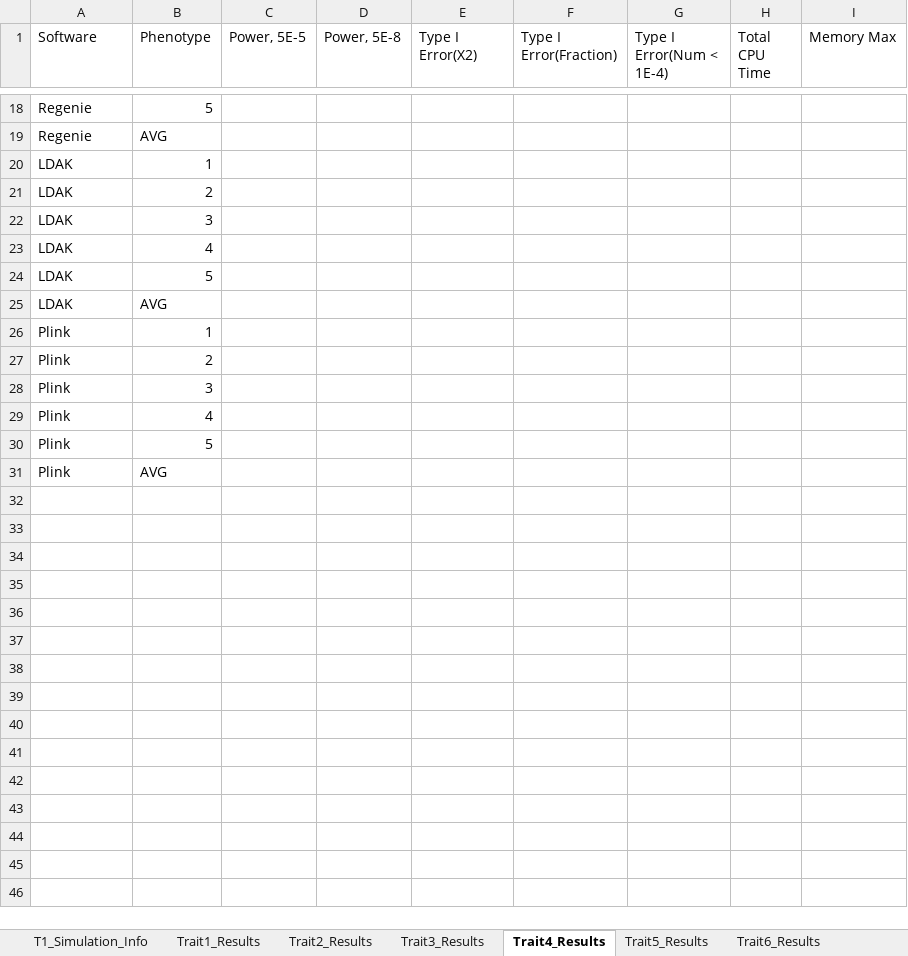
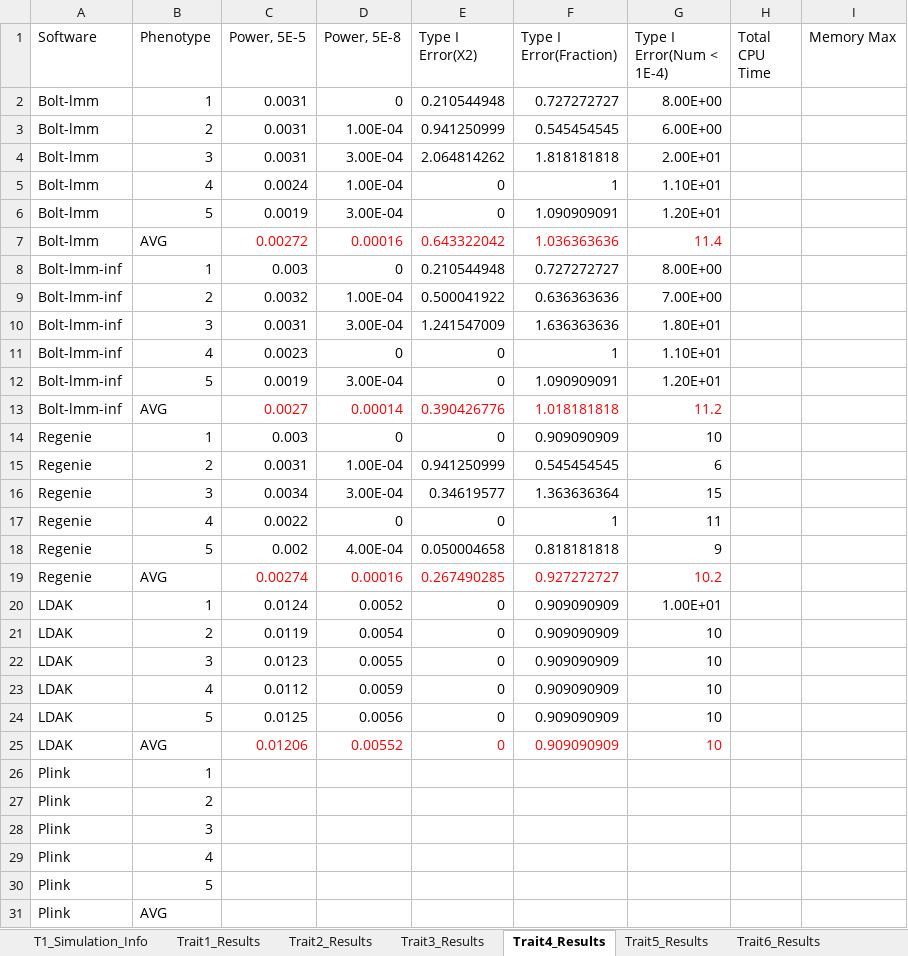
Before and after one commit to KirakiraZLY/An-evaluation-of-software-for-performing-GWAS-mixed-model-association-analysis, an Excel workbook: Tables/Table3_T1EandPower_Simulated.xlsx, sheet Trait4_Results, drawn as a sheet; only a part is shown, gaps mark what is left out; values as stored, in another font and other column widths than the file's, no borders; removed rows and columns are numbered as before the commit, all else as after; the diff covers the shown part only; the diff names each change by its address in the sheet, - before the commit and + after, or states it on an @@ line.

```diff
--- a/Tables/Table3_T1EandPower_Simulated.xlsx (sheet Trait4_Results)
+++ b/Tables/Table3_T1EandPower_Simulated.xlsx (sheet Trait4_Results)
-row 18: Regenie | 5
-row 19: Regenie | AVG
-row 20: LDAK | 1
-row 21: LDAK | 2
-row 22: LDAK | 3
-row 23: LDAK | 4
-row 24: LDAK | 5
-row 25: LDAK | AVG
+row 2: Bolt-lmm | 1 | 0.0031 | 0 | 0.210544948 | 0.727272727 | 8.00E+00
+row 3: Bolt-lmm | 2 | 0.0031 | 1.00E-04 | 0.941250999 | 0.545454545 | 6.00E+00
+row 4: Bolt-lmm | 3 | 0.0031 | 3.00E-04 | 2.064814262 | 1.818181818 | 2.00E+01
+row 5: Bolt-lmm | 4 | 0.0024 | 1.00E-04 | 0 | 1 | 1.10E+01
+row 6: Bolt-lmm | 5 | 0.0019 | 3.00E-04 | 0 | 1.090909091 | 1.20E+01
+row 7: Bolt-lmm | AVG | 0.00272 | 0.00016 | 0.643322042 | 1.036363636 | 11.4
+row 8: Bolt-lmm-inf | 1 | 0.003 | 0 | 0.210544948 | 0.727272727 | 8.00E+00
+row 9: Bolt-lmm-inf | 2 | 0.0032 | 1.00E-04 | 0.500041922 | 0.636363636 | 7.00E+00
+row 10: Bolt-lmm-inf | 3 | 0.0031 | 3.00E-04 | 1.241547009 | 1.636363636 | 1.80E+01
+row 11: Bolt-lmm-inf | 4 | 0.0023 | 0 | 0 | 1 | 1.10E+01
+row 12: Bolt-lmm-inf | 5 | 0.0019 | 3.00E-04 | 0 | 1.090909091 | 1.20E+01
+row 13: Bolt-lmm-inf | AVG | 0.0027 | 0.00014 | 0.390426776 | 1.018181818 | 11.2
+row 14: Regenie | 1 | 0.003 | 0 | 0 | 0.909090909 | 10
+row 15: Regenie | 2 | 0.0031 | 1.00E-04 | 0.941250999 | 0.545454545 | 6
+row 16: Regenie | 3 | 0.0034 | 3.00E-04 | 0.34619577 | 1.363636364 | 15
+row 17: Regenie | 4 | 0.0022 | 0 | 0 | 1 | 11
+row 18: Regenie | 5 | 0.002 | 4.00E-04 | 0.050004658 | 0.818181818 | 9
+row 19: Regenie | AVG | 0.00274 | 0.00016 | 0.267490285 | 0.927272727 | 10.2
+row 20: LDAK | 1 | 0.0124 | 0.0052 | 0 | 0.909090909 | 1.00E+01
+row 21: LDAK | 2 | 0.0119 | 0.0054 | 0 | 0.909090909 | 10
+row 22: LDAK | 3 | 0.0123 | 0.0055 | 0 | 0.909090909 | 10
+row 23: LDAK | 4 | 0.0112 | 0.0059 | 0 | 0.909090909 | 10
+row 24: LDAK | 5 | 0.0125 | 0.0056 | 0 | 0.909090909 | 10
+row 25: LDAK | AVG | 0.01206 | 0.00552 | 0 | 0.909090909 | 10
```
Also changed, not shown: 16 removed rows elsewhere in this sheet, sheet Trait1_Results, sheet Trait3_Results, sheet Trait2_Results.
